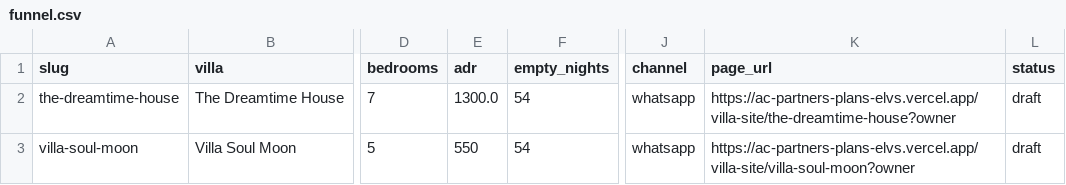
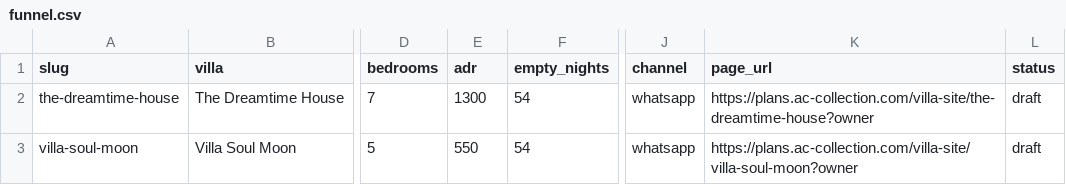
Before and after one commit to anthony13007/ac-partners-plans, a CSV file: villa-site/funnel.csv, drawn as a sheet; only a part is shown, gaps mark what is left out; the diff names each change by its address in the sheet, - before the commit and + after, or states it on an @@ line.

```diff
--- a/villa-site/funnel.csv
+++ b/villa-site/funnel.csv
-E2 (adr): 1300.0
+E2 (adr): 1300
-K2 (page_url): https://ac-partners-plans-elvs.vercel.app/villa-site/the-dreamtime-house?owner
+K2 (page_url): https://plans.ac-collection.com/villa-site/the-dreamtime-house?owner
-K3 (page_url): https://ac-partners-plans-elvs.vercel.app/villa-site/villa-soul-moon?owner
+K3 (page_url): https://plans.ac-collection.com/villa-site/villa-soul-moon?owner
```
Also changed, not shown: 3 other files.
